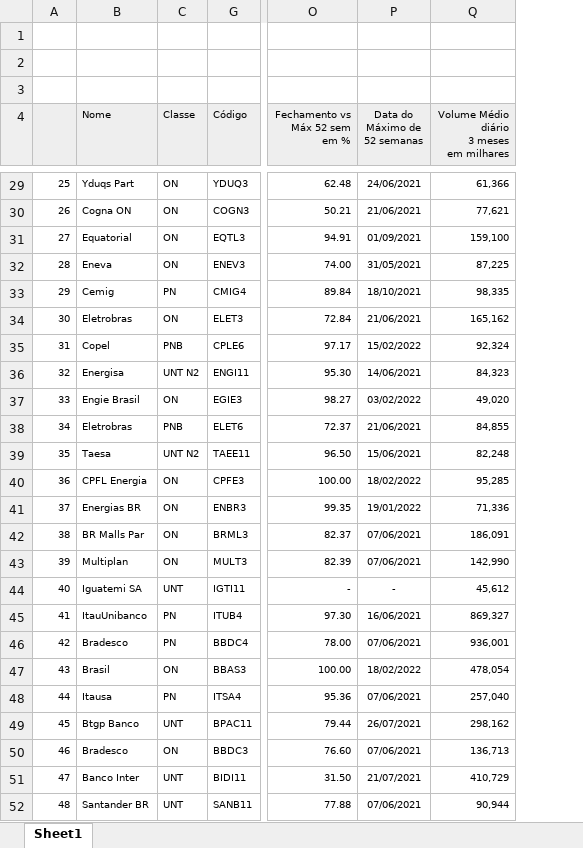
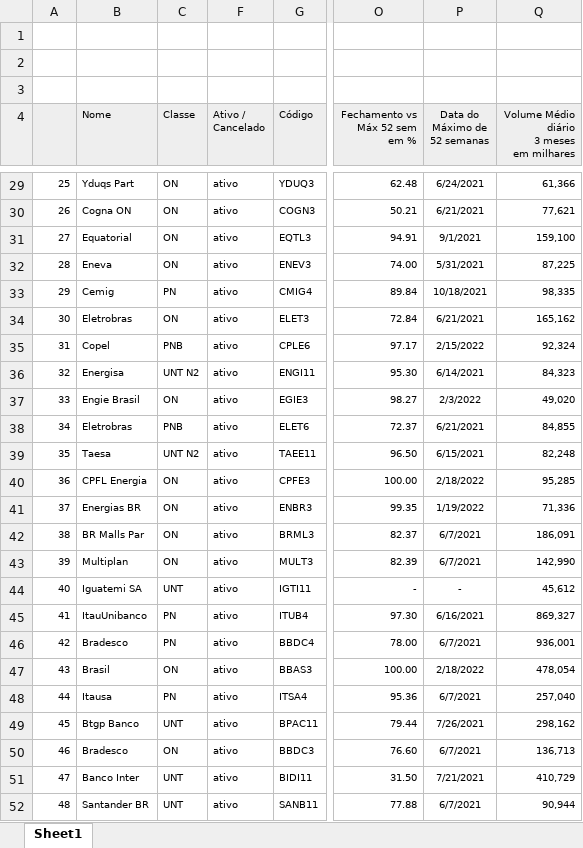
Before and after one commit to Jhonattanln/Modelo_Classificacao, an Excel workbook: economatica.xlsx, sheet Sheet1, drawn as a sheet; only a part is shown, gaps mark what is left out; values as stored, in another font and other column widths than the file's, no borders; the diff covers the shown part only; the diff names each change by its address in the sheet, - before the commit and + after, or states it on an @@ line.

```diff
--- a/economatica.xlsx (sheet Sheet1)
+++ b/economatica.xlsx (sheet Sheet1)
@@ column F (Ativo / Cancelado) unhidden, rows 29-52: all ativo @@
-P29 (Data do Máximo de 52 semanas): 24/06/2021
+P29 (Data do Máximo de 52 semanas): 6/24/2021
-P30 (Data do Máximo de 52 semanas): 21/06/2021
+P30 (Data do Máximo de 52 semanas): 6/21/2021
-P31 (Data do Máximo de 52 semanas): 01/09/2021
+P31 (Data do Máximo de 52 semanas): 9/1/2021
-P32 (Data do Máximo de 52 semanas): 31/05/2021
+P32 (Data do Máximo de 52 semanas): 5/31/2021
-P33 (Data do Máximo de 52 semanas): 18/10/2021
+P33 (Data do Máximo de 52 semanas): 10/18/2021
-P34 (Data do Máximo de 52 semanas): 21/06/2021
+P34 (Data do Máximo de 52 semanas): 6/21/2021
-P35 (Data do Máximo de 52 semanas): 15/02/2022
+P35 (Data do Máximo de 52 semanas): 2/15/2022
-P36 (Data do Máximo de 52 semanas): 14/06/2021
+P36 (Data do Máximo de 52 semanas): 6/14/2021
-P37 (Data do Máximo de 52 semanas): 03/02/2022
+P37 (Data do Máximo de 52 semanas): 2/3/2022
-P38 (Data do Máximo de 52 semanas): 21/06/2021
+P38 (Data do Máximo de 52 semanas): 6/21/2021
-P39 (Data do Máximo de 52 semanas): 15/06/2021
+P39 (Data do Máximo de 52 semanas): 6/15/2021
-P40 (Data do Máximo de 52 semanas): 18/02/2022
+P40 (Data do Máximo de 52 semanas): 2/18/2022
-P41 (Data do Máximo de 52 semanas): 19/01/2022
+P41 (Data do Máximo de 52 semanas): 1/19/2022
-P42:P43 (Data do Máximo de 52 semanas): 07/06/2021
+P42:P43 (Data do Máximo de 52 semanas): 6/7/2021
-P45 (Data do Máximo de 52 semanas): 16/06/2021
+P45 (Data do Máximo de 52 semanas): 6/16/2021
-P46 (Data do Máximo de 52 semanas): 07/06/2021
+P46 (Data do Máximo de 52 semanas): 6/7/2021
-P47 (Data do Máximo de 52 semanas): 18/02/2022
+P47 (Data do Máximo de 52 semanas): 2/18/2022
-P48 (Data do Máximo de 52 semanas): 07/06/2021
+P48 (Data do Máximo de 52 semanas): 6/7/2021
-P49 (Data do Máximo de 52 semanas): 26/07/2021
+P49 (Data do Máximo de 52 semanas): 7/26/2021
-P50 (Data do Máximo de 52 semanas): 07/06/2021
+P50 (Data do Máximo de 52 semanas): 6/7/2021
-P51 (Data do Máximo de 52 semanas): 21/07/2021
+P51 (Data do Máximo de 52 semanas): 7/21/2021
-P52 (Data do Máximo de 52 semanas): 07/06/2021
+P52 (Data do Máximo de 52 semanas): 6/7/2021
```
Also changed, not shown: 66 edited cells elsewhere in this sheet, 1 other file.
